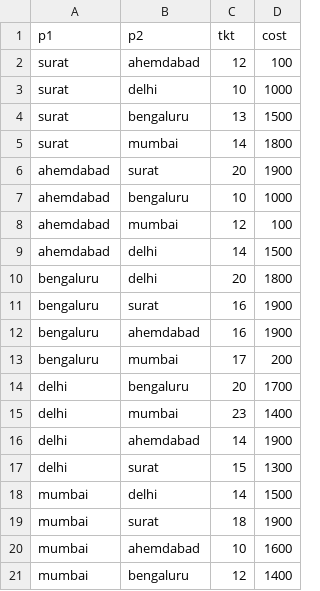
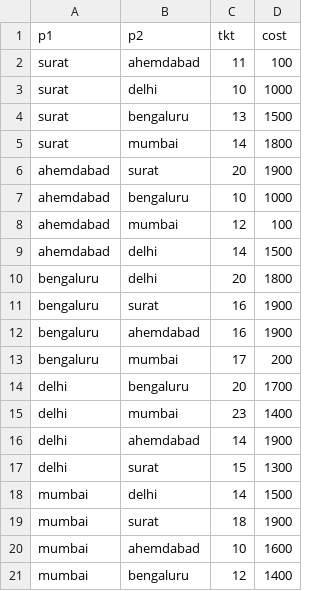
Before and after one commit to yashpaneliya/Itinerary-System, a CSV file: train.csv, drawn as a sheet.

```diff
--- a/train.csv
+++ b/train.csv
@@ -1,3 +1,3 @@
 p1,p2,tkt,cost
-surat,ahemdabad,12,100
+surat,ahemdabad,11,100
 surat,delhi,10,1000
```
Also changed, not shown: bus.csv, 5 other files.
